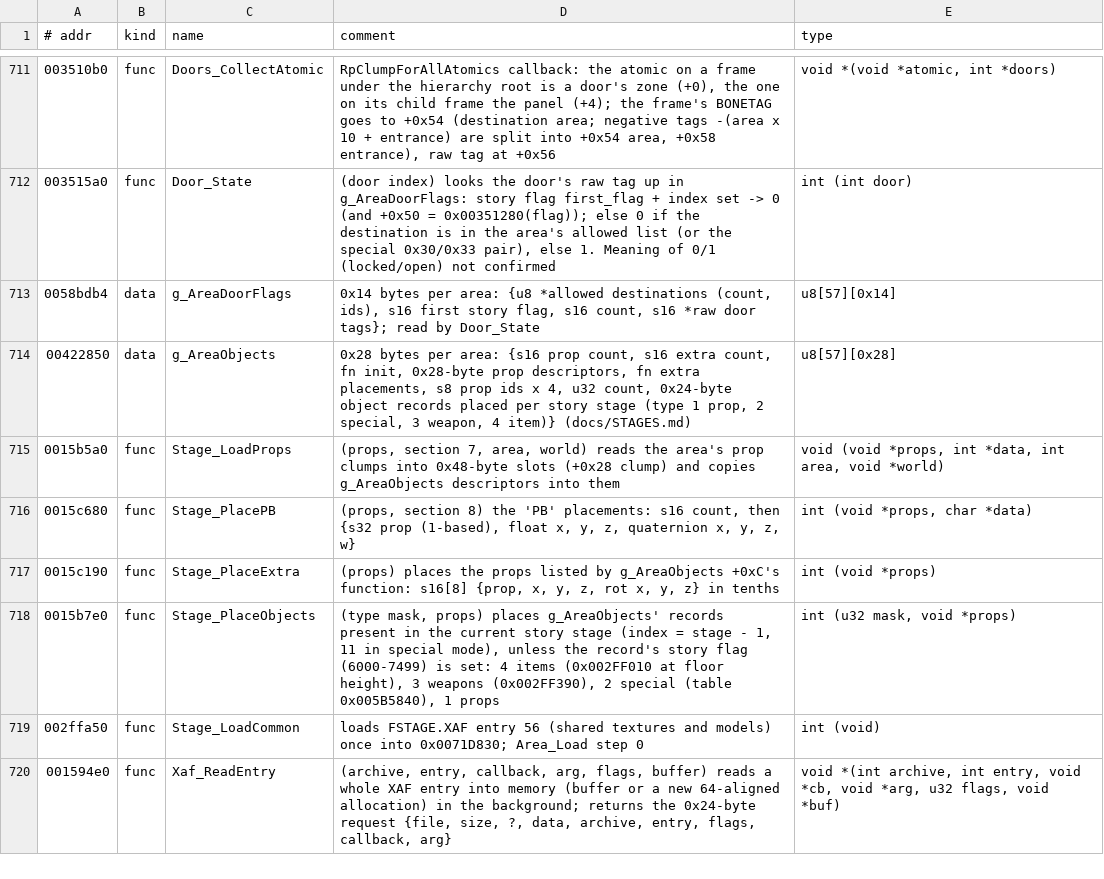
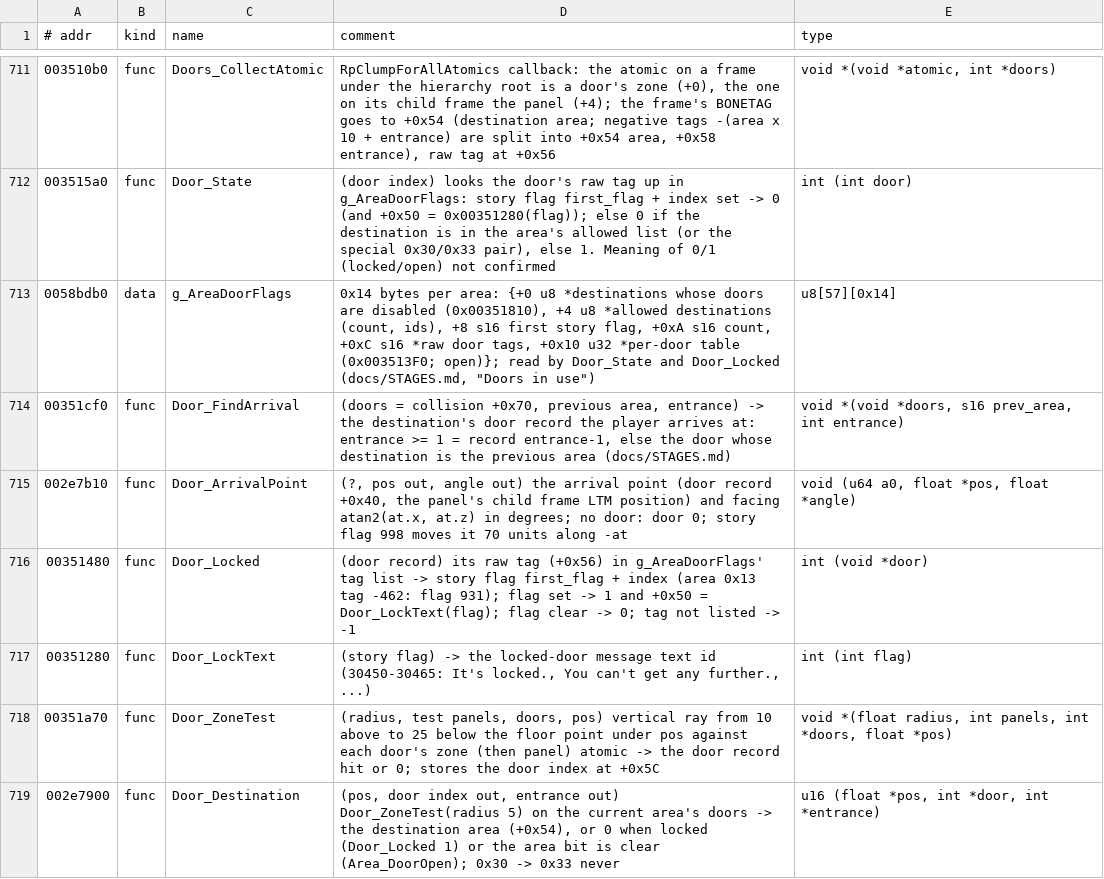
Before and after one commit to vm8127/beatdown-modkit, a TSV file: symbols/symbols.tsv, drawn as a sheet; only a part is shown, gaps mark what is left out; the shorter side is filled out with more unchanged rows; the diff covers the shown part only.

```diff
--- a/symbols/symbols.tsv
+++ b/symbols/symbols.tsv
@@ -712,2 +712,8 @@
 003515a0	func	Door_State	(door index) looks the door's raw tag up in g_AreaDoorFlags: story flag first_flag + index set -> 0 (and +0x50 = 0x00351280(flag)); else 0 if the destination is in the area's allowed list (or the special 0x30/0x33 pair), else 1. Meaning of 0/1 (locked/open) not confirmed	int (int door)
-0058bdb4	data	g_AreaDoorFlags	0x14 bytes per area: {u8 *allowed destinations (count, ids), s16 first story flag, s16 count, s16 *raw door tags}; read by Door_State	u8[57][0x14]
+0058bdb0	data	g_AreaDoorFlags	0x14 bytes per area: {+0 u8 *destinations whose doors are disabled (0x00351810), +4 u8 *allowed destinations (count, ids), +8 s16 first story flag, +0xA s16 count, +0xC s16 *raw door tags, +0x10 u32 *per-door table (0x003513F0; open)}; read by Door_State and Door_Locked (docs/STAGES.md, "Doors in use")	u8[57][0x14]
+00351cf0	func	Door_FindArrival	(doors = collision +0x70, previous area, entrance) -> the destination's door record the player arrives at: entrance >= 1 = record entrance-1, else the door whose destination is the previous area (docs/STAGES.md)	void *(void *doors, s16 prev_area, int entrance)
+002e7b10	func	Door_ArrivalPoint	(?, pos out, angle out) the arrival point (door record +0x40, the panel's child frame LTM position) and facing atan2(at.x, at.z) in degrees; no door: door 0; story flag 998 moves it 70 units along -at	void (u64 a0, float *pos, float *angle)
+00351480	func	Door_Locked	(door record) its raw tag (+0x56) in g_AreaDoorFlags' tag list -> story flag first_flag + index (area 0x13 tag -462: flag 931); flag set -> 1 and +0x50 = Door_LockText(flag); flag clear -> 0; tag not listed -> -1	int (void *door)
+00351280	func	Door_LockText	(story flag) -> the locked-door message text id (30450-30465: It's locked., You can't get any further., ...)	int (int flag)
+00351a70	func	Door_ZoneTest	(radius, test panels, doors, pos) vertical ray from 10 above to 25 below the floor point under pos against each door's zone (then panel) atomic -> the door record hit or 0; stores the door index at +0x5C	void *(float radius, int panels, int *doors, float *pos)
+002e7900	func	Door_Destination	(pos, door index out, entrance out) Door_ZoneTest(radius 5) on the current area's doors -> the destination area (+0x54), or 0 when locked (Door_Locked 1) or the area bit is clear (Area_DoorOpen); 0x30 -> 0x33 never	u16 (float *pos, int *door, int *entrance)
```
Also changed, not shown: 7 added rows elsewhere in this file, 2 other files.
